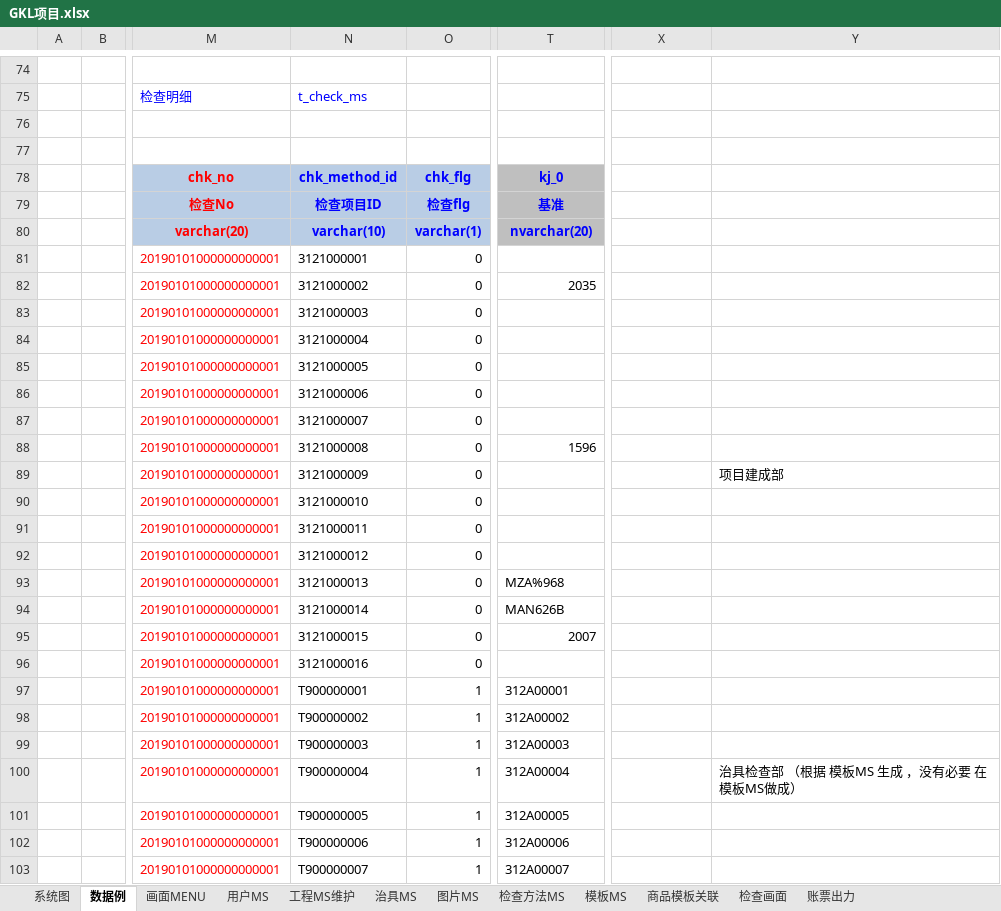
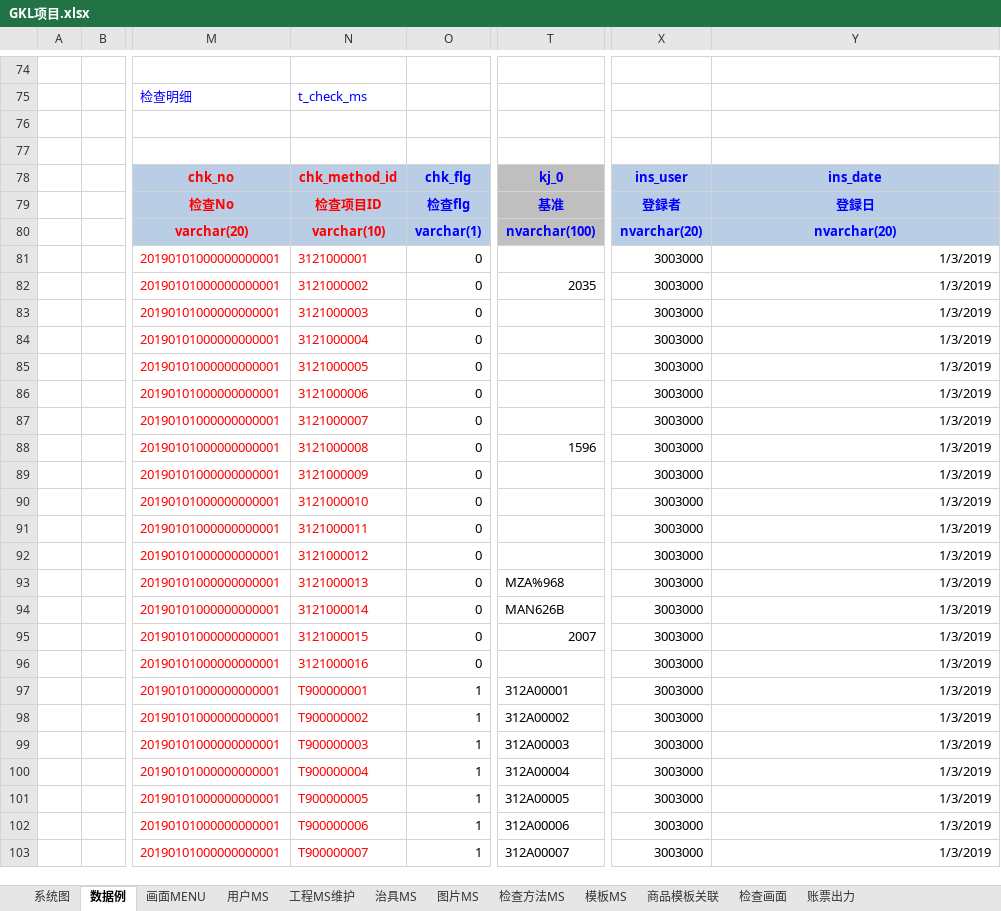
Before and after one commit to lengqing2010/GKL, an Excel workbook: 仕様/GKL项目.xlsx, sheet 数据例, drawn as a sheet; only a part is shown, gaps mark what is left out; values as stored, in another font and other column widths than the file's, no borders; charts and pictures and conditional formats not drawn; the diff names each change by its address in the sheet, - before the commit and + after, or states it on an @@ line.

```diff
--- a/仕様/GKL项目.xlsx (sheet 数据例)
+++ b/仕様/GKL项目.xlsx (sheet 数据例)
-N78:N80 text colour: #0000FF
+N78:N80 text colour: #FF0000
-X78: (empty)
+X78: ins_user
-X78:Y80 fill: none
+X78:Y80 fill: #B9CDE5
-Y78: (empty)
+Y78: ins_date
-X79: (empty)
+X79: 登録者
-Y79: (empty)
+Y79: 登録日
-T80: nvarchar(20)
+T80: nvarchar(100)
-X80: (empty)
+X80: nvarchar(20)
-Y80: (empty)
+Y80: nvarchar(20)
-N81:N103 text colour: black
+N81:N103 text colour: #FF0000
-X81:X103: (empty)
+X81:X103: 3003000
-Y81:Y88: (empty)
+Y81:Y88: 1/3/2019
-Y89: 项目建成部
+Y89: 1/3/2019
-Y90:Y99: (empty)
+Y90:Y99: 1/3/2019
-Y100: 治具检查部 （根据 模板MS 生成 ，没有必要 在模板MS做成）
+Y100: 1/3/2019
-Y101:Y103: (empty)
+Y101:Y103: 1/3/2019
```
Also changed, not shown: 1 other file.
